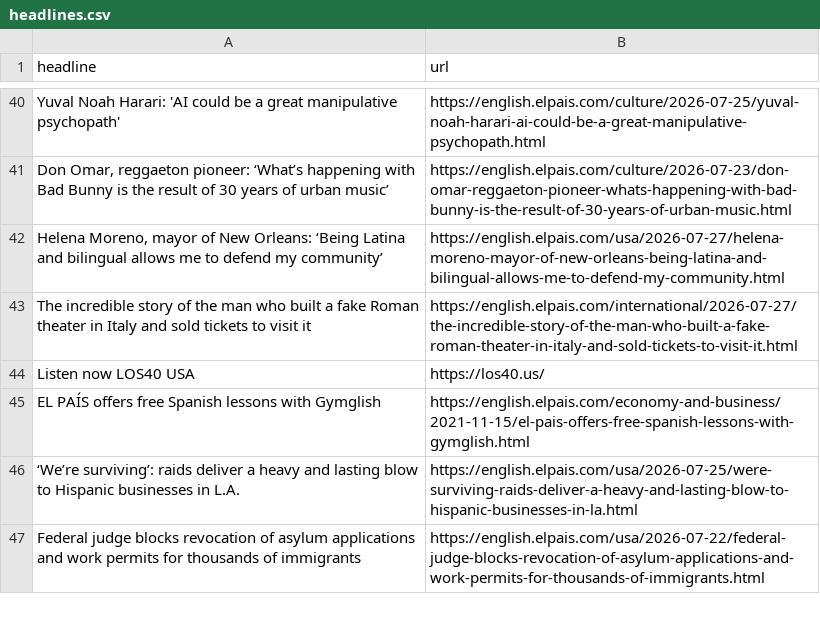
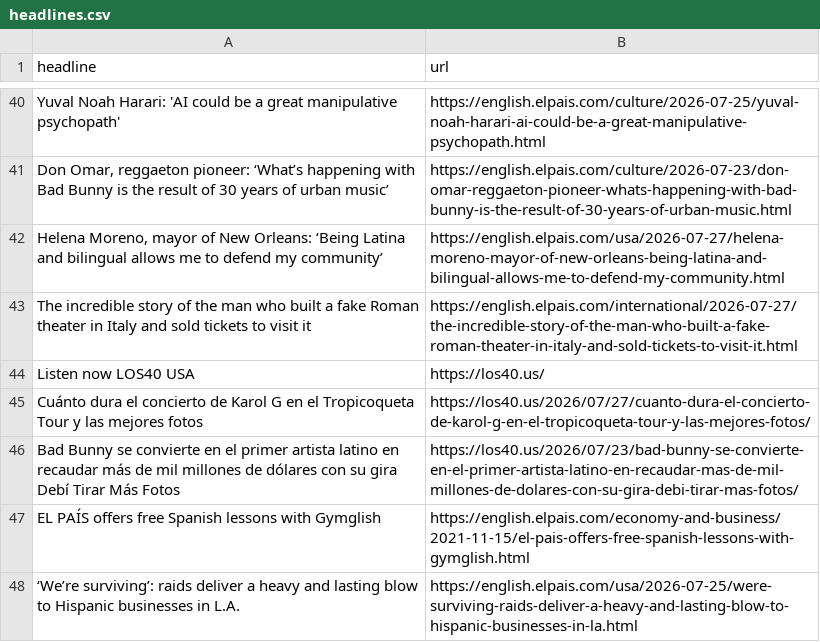
Before and after one commit to jam9501/el-pais-autoscraper, a CSV file: headlines.csv, drawn as a sheet; only a part is shown, gaps mark what is left out; the shorter side is filled out with more unchanged rows; the diff names each change by its address in the sheet, - before the commit and + after, or states it on an @@ line.

```diff
--- a/headlines.csv
+++ b/headlines.csv
+row 45: Cuánto dura el concierto de Karol G en el Tropicoqueta Tour y las mejores fotos | https://los40.us/2026/07/27/cuanto-dura-el-concierto-de-karol-g-en-el-tropicoqueta-tour-y-las-mejores-fotos/
+row 46: Bad Bunny se convierte en el primer artista latino en recaudar más de mil millones de dólares con su gira Debí Tirar Más Fotos | https://los40.us/2026/07/23/bad-bunny-se-convierte-en-el-primer-artista-latino-en-recaudar-mas-de-mil-millones-de-dolares-con-su-gira-debi-tirar-mas-fotos/
```
